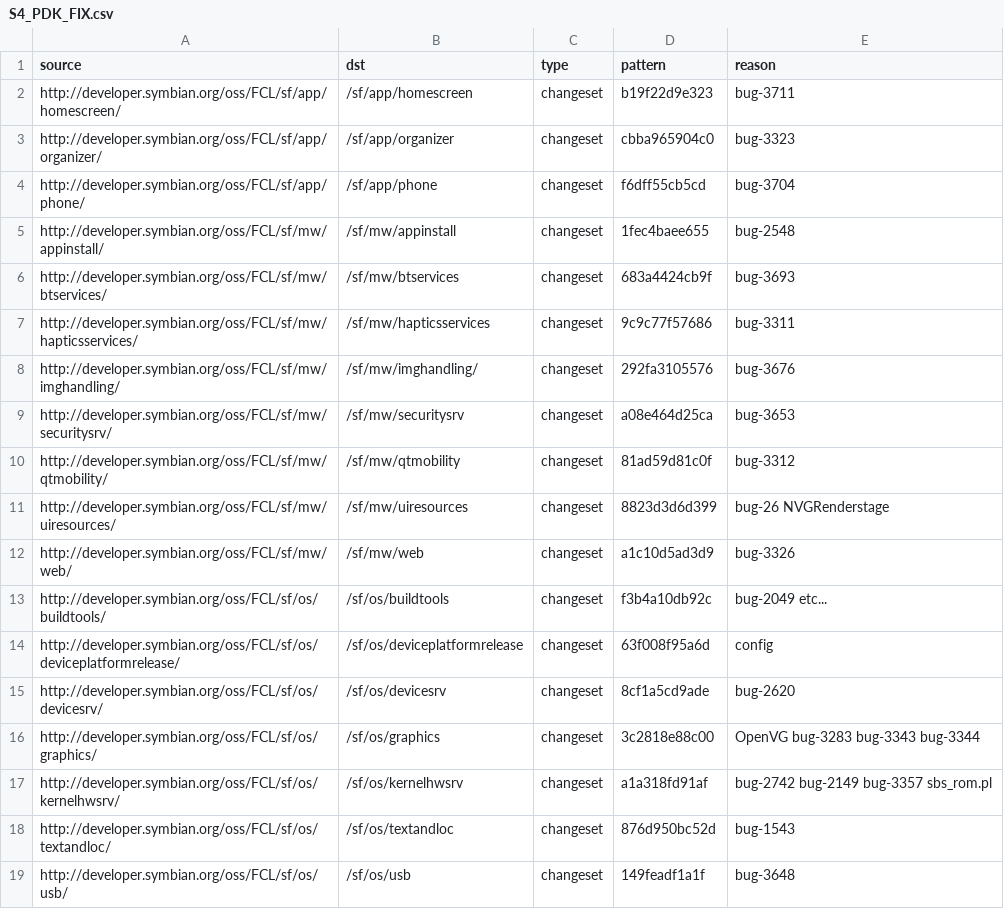
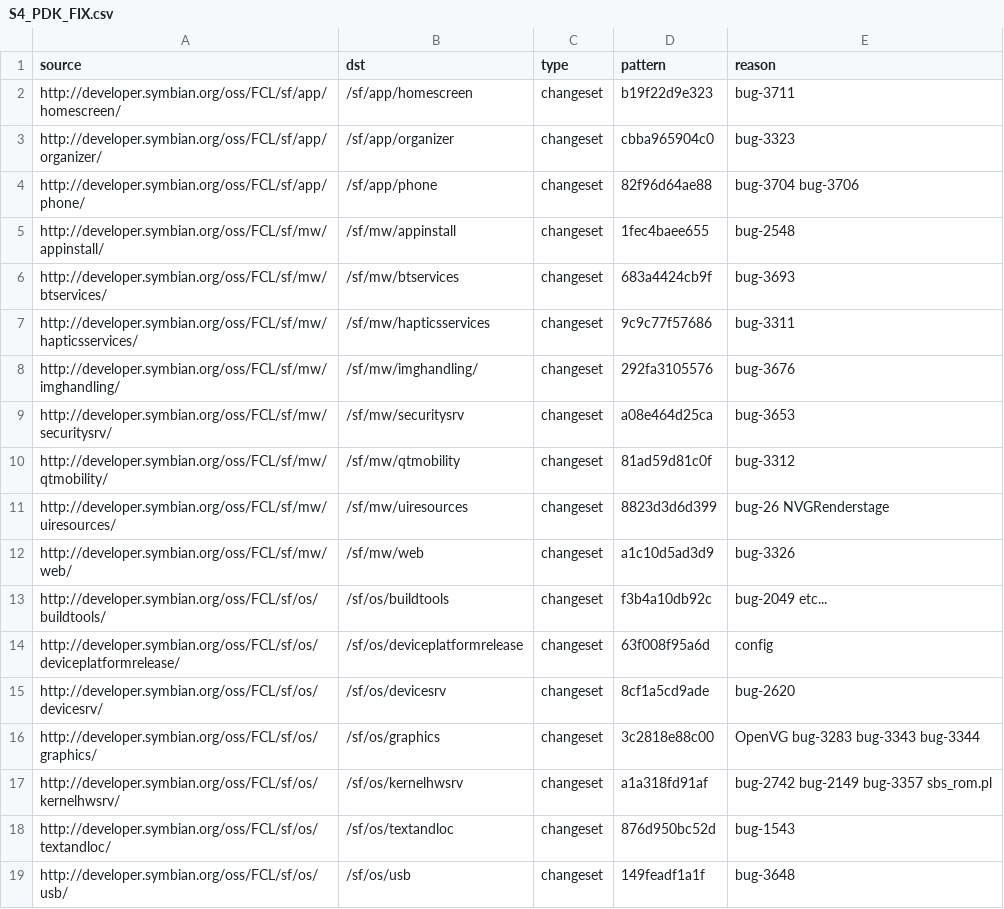
Before and after one commit to fedor4ever/buildmanifest, a CSV file: S4_PDK_FIX.csv, drawn as a sheet.

Commit message:
Update S4_PDK_FIX for app/phone, to get fix for Bug 3706

```diff
--- a/S4_PDK_FIX.csv
+++ b/S4_PDK_FIX.csv
@@ -3,3 +3,3 @@ http://developer.symbian.org/oss/FCL/sf/app/homescreen/,/sf/app/homescreen,chang
 http://developer.symbian.org/oss/FCL/sf/app/organizer/,/sf/app/organizer,changeset,cbba965904c0,bug-3323
-http://developer.symbian.org/oss/FCL/sf/app/phone/,/sf/app/phone,changeset,f6dff55cb5cd,bug-3704
+http://developer.symbian.org/oss/FCL/sf/app/phone/,/sf/app/phone,changeset,82f96d64ae88,bug-3704 bug-3706
 http://developer.symbian.org/oss/FCL/sf/mw/appinstall/,/sf/mw/appinstall,changeset,1fec4baee655,bug-2548
```
